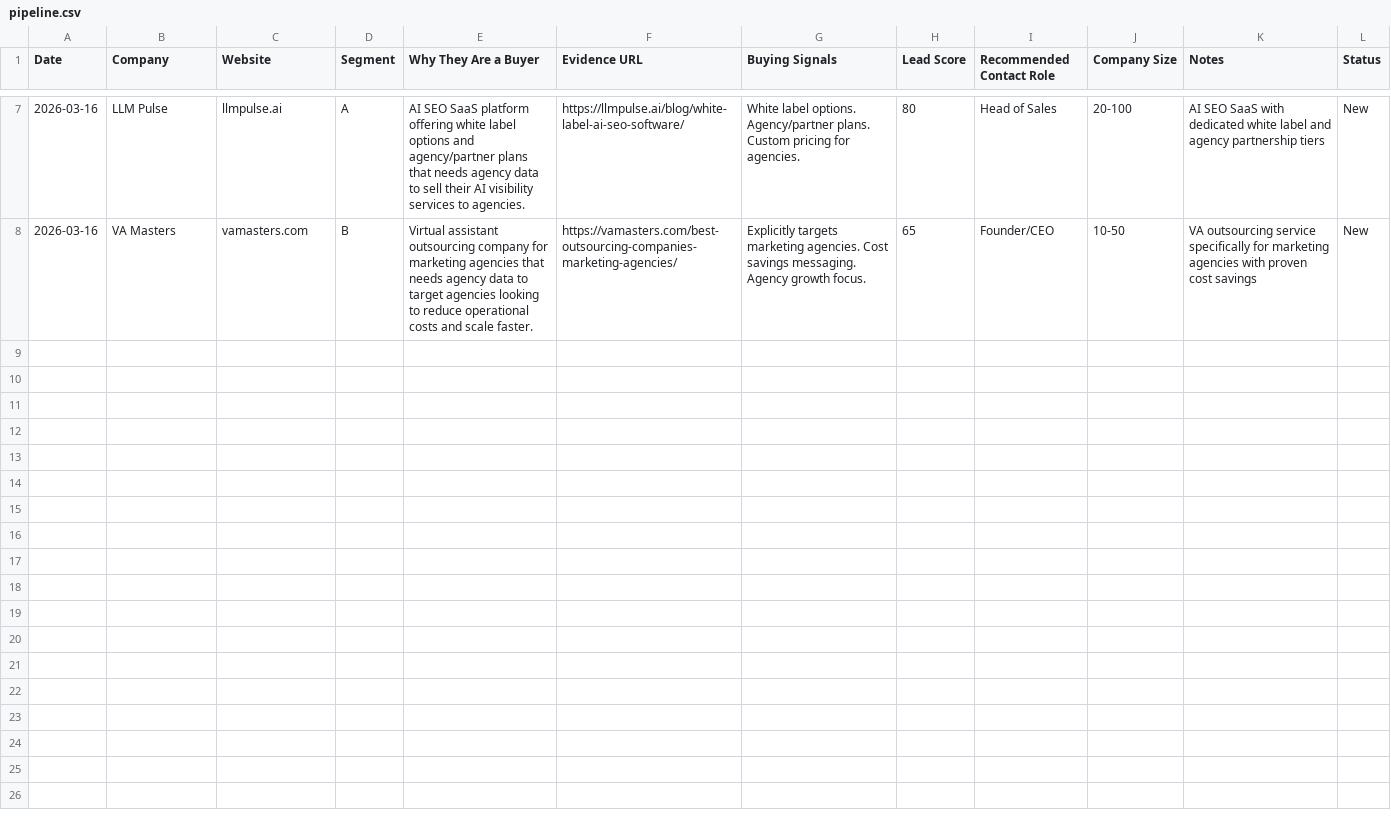
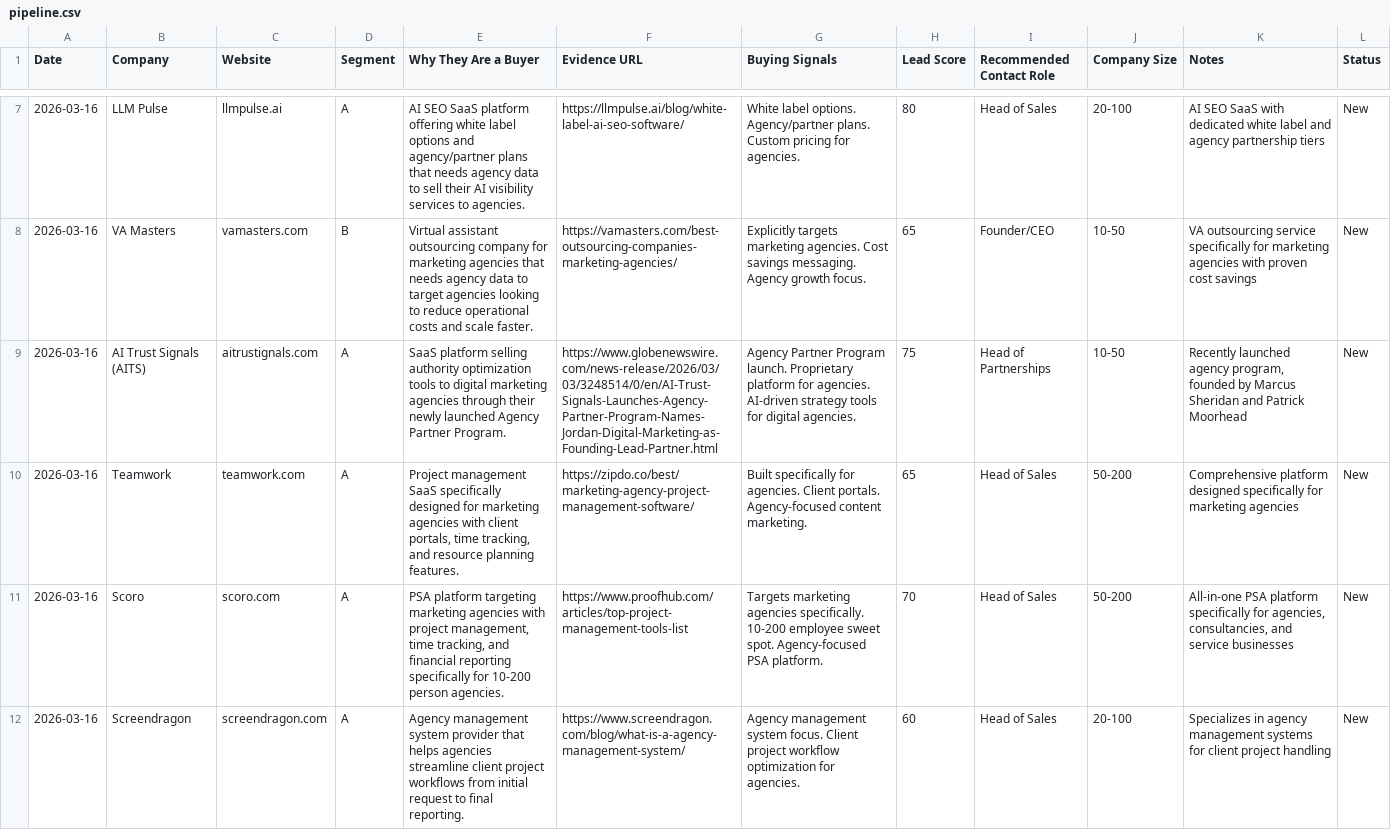
Before and after one commit to Oli-Vivameda/vivameda-social-agent, a CSV file: leads/pipeline.csv, drawn as a sheet; only a part is shown, gaps mark what is left out; the diff covers the shown part only.

Commit message:
New leads - 2026-03-16

```diff
--- a/leads/pipeline.csv
+++ b/leads/pipeline.csv
@@ -8 +8,5 @@ Date,Company,Website,Segment,Why They Are a Buyer,Evidence URL,Buying Signals,Le
 2026-03-16,VA Masters,vamasters.com,B,Virtual assistant outsourcing company for marketing agencies that needs agency data to target agencies looking to reduce operational costs and scale faster.,https://vamasters.com/best-outsourcing-companies-marketing-agencies/,Explicitly targets marketing agencies. Cost savings messaging. Agency growth focus.,65,Founder/CEO,10-50,VA outsourcing service specifically for marketing agencies with proven cost savings,New
+2026-03-16,AI Trust Signals (AITS),aitrustignals.com,A,SaaS platform selling authority optimization tools to digital marketing agencies through their newly launched Agency Partner Program.,https://www.globenewswire.com/news-release/2026/03/03/3248514/0/en/AI-Trust-Signals-Launches-Agency-Partner-Program-Names-Jordan-Digital-Marketing-as-Founding-Lead-Partner.html,Agency Partner Program launch. Proprietary platform for agencies. AI-driven strategy tools for digital agencies.,75,Head of Partnerships,10-50,"Recently launched agency program, founded by Marcus Sheridan and Patrick Moorhead",New
+2026-03-16,Teamwork,teamwork.com,A,"Project management SaaS specifically designed for marketing agencies with client portals, time tracking, and resource planning features.",https://zipdo.co/best/marketing-agency-project-management-software/,Built specifically for agencies. Client portals. Agency-focused content marketing.,65,Head of Sales,50-200,Comprehensive platform designed specifically for marketing agencies,New
+2026-03-16,Scoro,scoro.com,A,"PSA platform targeting marketing agencies with project management, time tracking, and financial reporting specifically for 10-200 person agencies.",https://www.proofhub.com/articles/top-project-management-tools-list,Targets marketing agencies specifically. 10-200 employee sweet spot. Agency-focused PSA platform.,70,Head of Sales,50-200,"All-in-one PSA platform specifically for agencies, consultancies, and service businesses",New
+2026-03-16,Screendragon,screendragon.com,A,Agency management system provider that helps agencies streamline client project workflows from initial request to final reporting.,https://www.screendragon.com/blog/what-is-a-agency-management-system/,Agency management system focus. Client project workflow optimization for agencies.,60,Head of Sales,20-100,Specializes in agency management systems for client project handling,New
```
Also changed, not shown: 4 added rows elsewhere in this file, 1 other file.
